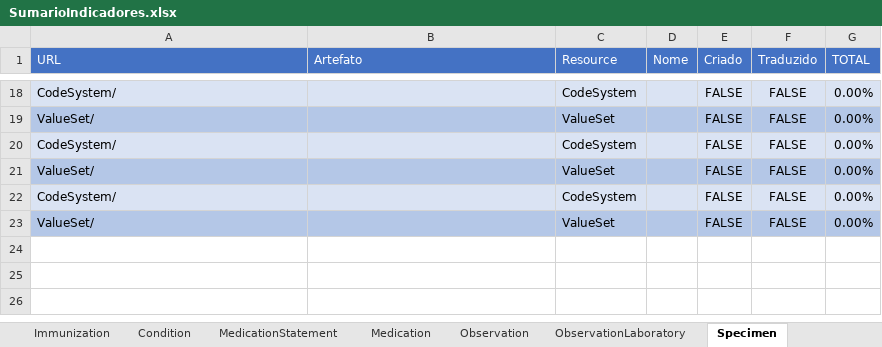
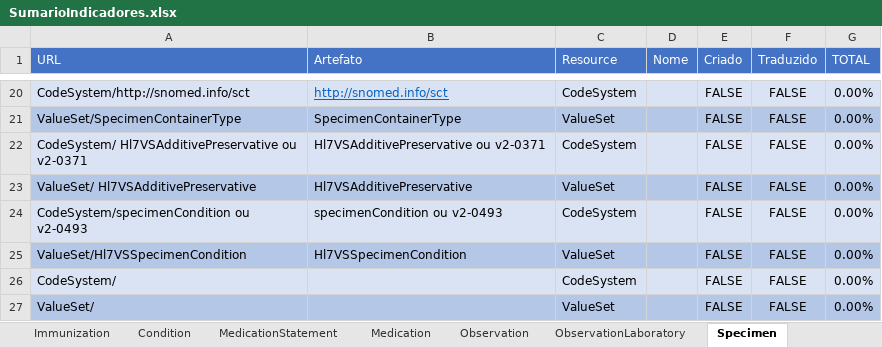
Before and after one commit to moaassis/https-git-codecommit.sa-east-1.amazonaws.com-v1-repos-ips-brasil-documentos, an Excel workbook: Gestão do Projeto/Indicadores/SumarioIndicadores.xlsx, sheet Specimen, drawn as a sheet; only a part is shown, gaps mark what is left out; values as stored, in another font and other column widths than the file's, no borders; addresses are those after the commit; the diff covers the shown part only; the diff names each change by its address in the sheet, - before the commit and + after, or states it on an @@ line.

```diff
--- a/Gestão do Projeto/Indicadores/SumarioIndicadores.xlsx (sheet Specimen)
+++ b/Gestão do Projeto/Indicadores/SumarioIndicadores.xlsx (sheet Specimen)
-A20 (URL): CodeSystem/
+A20 (URL): CodeSystem/http://snomed.info/sct
-B20 (Artefato): (empty)
+B20 (Artefato): http://snomed.info/sct
-A21 (URL): ValueSet/
+A21 (URL): ValueSet/SpecimenContainerType
-B21 (Artefato): (empty)
+B21 (Artefato): SpecimenContainerType
+row 22: CodeSystem/ Hl7VSAdditivePreservative ou v2-0371 | Hl7VSAdditivePreservative ou v2-0371 | CodeSystem |  | FALSE | FALSE | 0.00%
+row 23: ValueSet/ Hl7VSAdditivePreservative | Hl7VSAdditivePreservative | ValueSet |  | FALSE | FALSE | 0.00%
-A24 (URL): CodeSystem/
+A24 (URL): CodeSystem/specimenCondition ou v2-0493
-B24 (Artefato): (empty)
+B24 (Artefato): specimenCondition ou v2-0493
-A25 (URL): ValueSet/
+A25 (URL): ValueSet/Hl7VSSpecimenCondition
-B25 (Artefato): (empty)
+B25 (Artefato): Hl7VSSpecimenCondition
```
Also changed, not shown: 2 added rows and 32 edited cells elsewhere in this sheet, formulas that keep their value.
